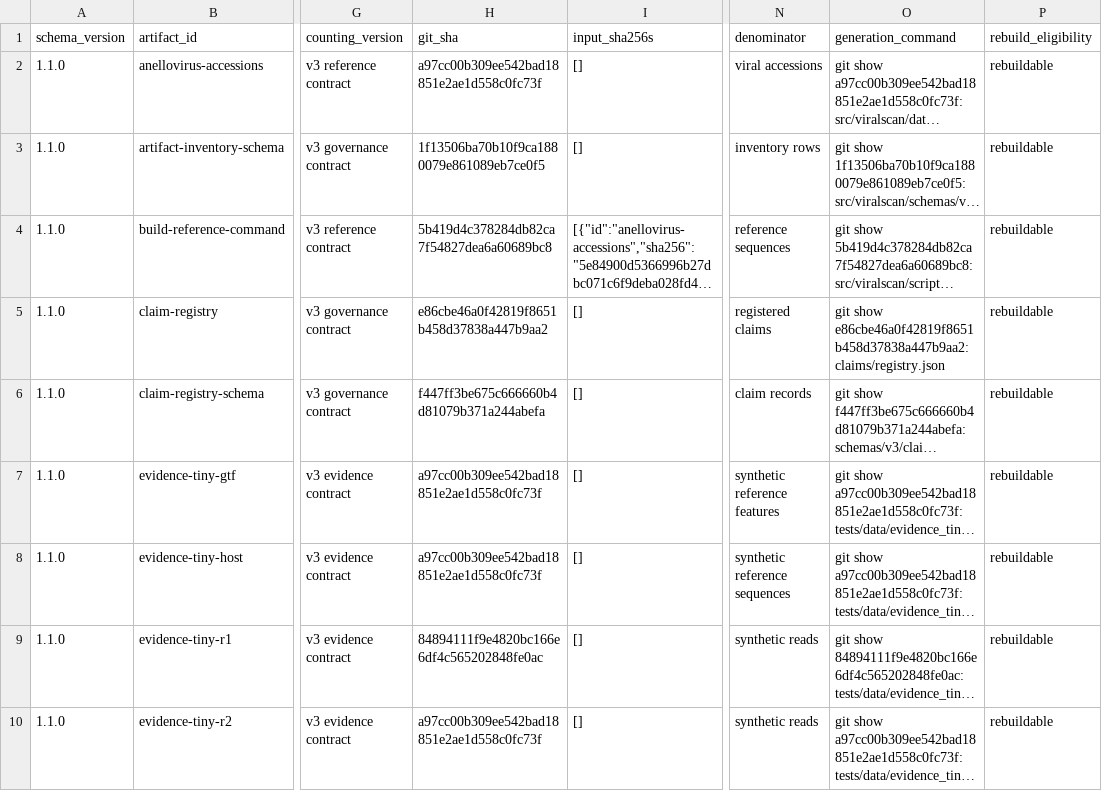
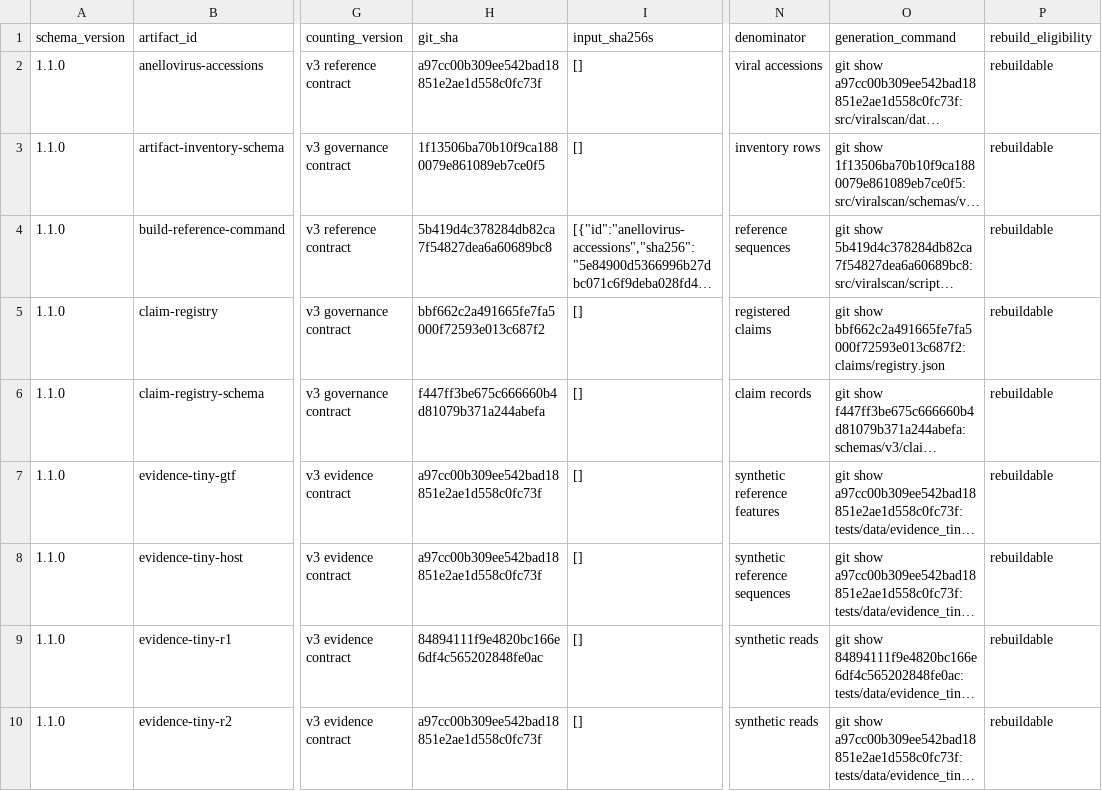
Before and after one commit to mdmanurung/ViralScan-reproducibility, a TSV file: analysis/v3_artifact_inventory.tsv, drawn as a sheet; only a part is shown, gaps mark what is left out; long unchanged cells end in …; the diff names each change by its address in the sheet, - before the commit and + after, or states it on an @@ line.

```diff
--- a/analysis/v3_artifact_inventory.tsv
+++ b/analysis/v3_artifact_inventory.tsv
-H5 (git_sha): e86cbe46a0f42819f8651b458d37838a447b9aa2
+H5 (git_sha): bbf662c2a491665fe7fa5000f72593e013c687f2
-O5 (generation_command): git show e86cbe46a0f42819f8651b458d37838a447b9aa2:claims/registry.json
+O5 (generation_command): git show bbf662c2a491665fe7fa5000f72593e013c687f2:claims/registry.json
```
